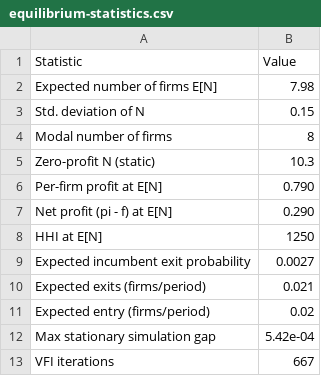
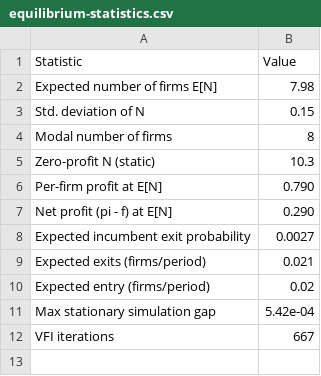
Before and after one commit to rawatpranjal/structural-economics, a CSV file: industrial-organization/dynamic-entry-exit/tables/equilibrium-statistics.csv, drawn as a sheet.

Commit message:
Cut dynamic entry-exit tutorial prose

```diff
--- a/industrial-organization/dynamic-entry-exit/tables/equilibrium-statistics.csv
+++ b/industrial-organization/dynamic-entry-exit/tables/equilibrium-statistics.csv
@@ -7,3 +7,2 @@ Per-firm profit at E[N],0.790
 Net profit (pi - f) at E[N],0.290
-HHI at E[N],1250
 Expected incumbent exit probability,0.0027
```
Also changed, not shown: 2 other files.
